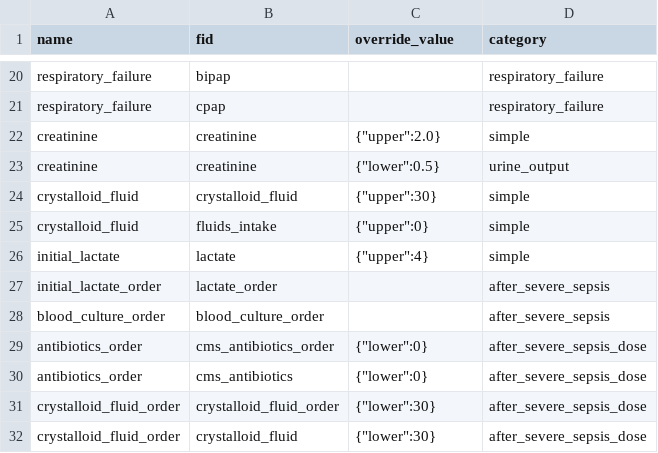
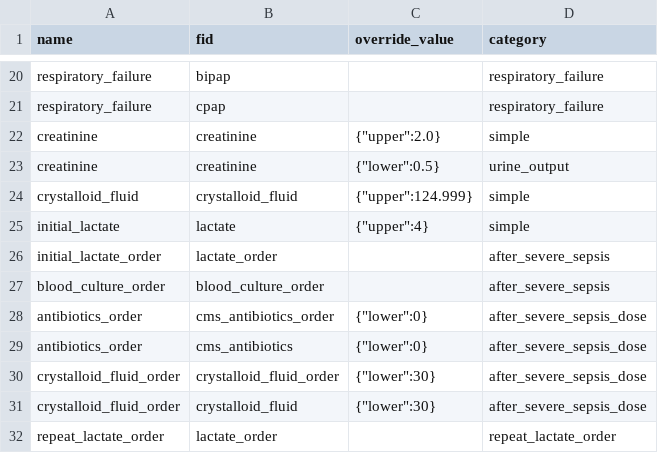
Before and after one commit to cloud-cds/cds-stack, a CSV file: dw/criteria_default.csv, drawn as a sheet; only a part is shown, gaps mark what is left out; the shorter side is filled out with more unchanged rows.

```diff
--- a/dw/criteria_default.csv
+++ b/dw/criteria_default.csv
@@ -23,4 +23,3 @@ creatinine,creatinine,"{""upper"":2.0}",simple
 creatinine,creatinine,"{""lower"":0.5}",urine_output
-crystalloid_fluid,crystalloid_fluid,"{""upper"":30}",simple
-crystalloid_fluid,fluids_intake,"{""upper"":0}",simple
+crystalloid_fluid,crystalloid_fluid,"{""upper"":124.999}",simple
 initial_lactate,lactate,"{""upper"":4}",simple
```
Also changed, not shown: dw/CDM_Feature.csv, dw/CDM_Function.csv, 3 other files.
